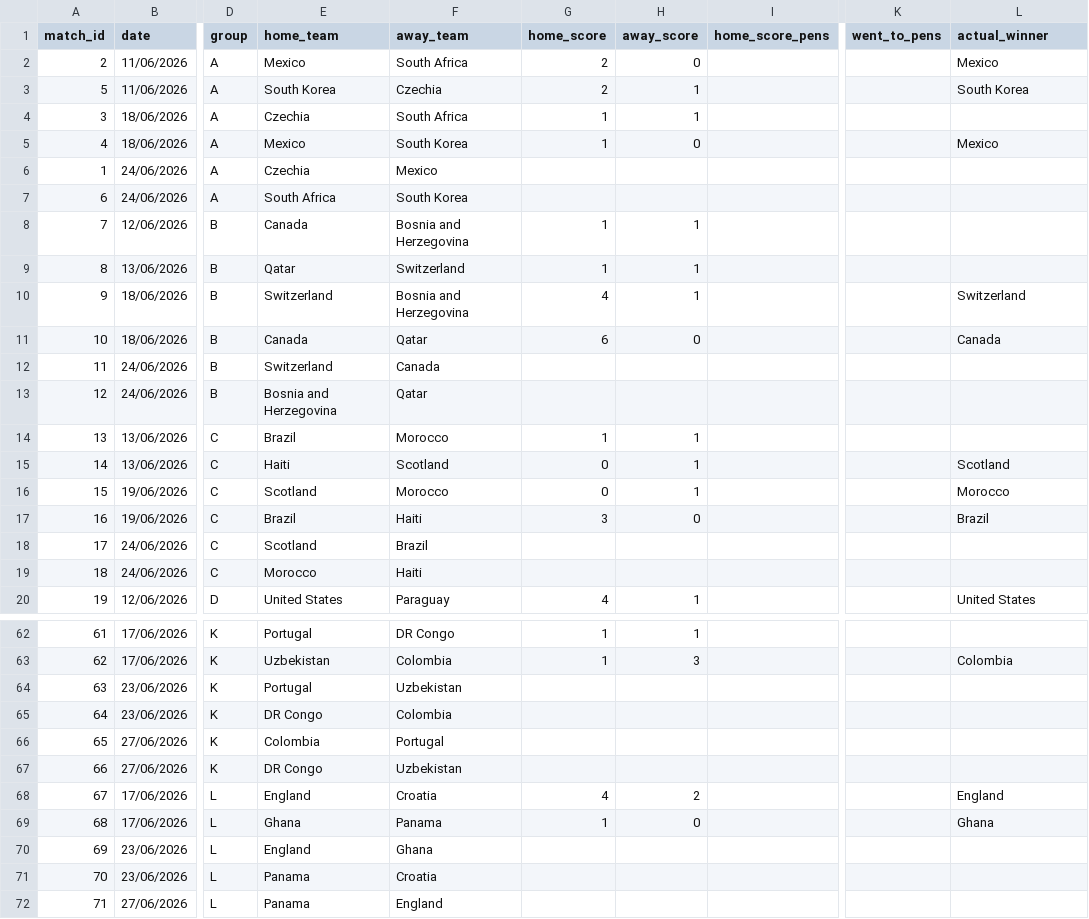
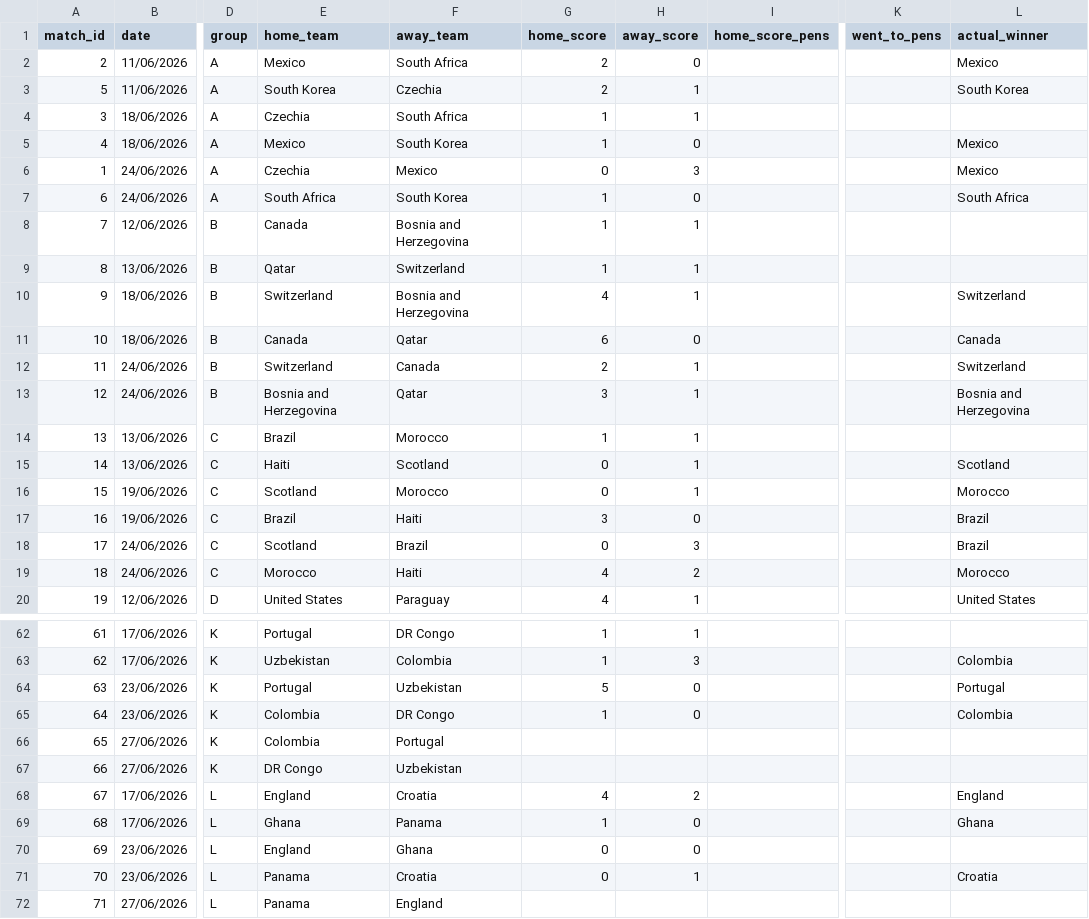
Before and after one commit to Speakful/wc2026-predictor, a CSV file: data/processed/results.csv, drawn as a sheet; only a part is shown, gaps mark what is left out; the diff names each change by its address in the sheet, - before the commit and + after, or states it on an @@ line.

Commit message:
matchday update jun23 & jun24

```diff
--- a/data/processed/results.csv
+++ b/data/processed/results.csv
-G6 (home_score): (empty)
+G6 (home_score): 0
-H6 (away_score): (empty)
+H6 (away_score): 3
-L6 (actual_winner): (empty)
+L6 (actual_winner): Mexico
-G7 (home_score): (empty)
+G7 (home_score): 1
-H7 (away_score): (empty)
+H7 (away_score): 0
-L7 (actual_winner): (empty)
+L7 (actual_winner): South Africa
-G12 (home_score): (empty)
+G12 (home_score): 2
-H12:H13 (away_score): (empty)
+H12:H13 (away_score): 1
-L12 (actual_winner): (empty)
+L12 (actual_winner): Switzerland
-G13 (home_score): (empty)
+G13 (home_score): 3
-L13 (actual_winner): (empty)
+L13 (actual_winner): Bosnia and Herzegovina
-G18 (home_score): (empty)
+G18 (home_score): 0
-H18 (away_score): (empty)
+H18 (away_score): 3
-L18 (actual_winner): (empty)
+L18 (actual_winner): Brazil
-G19 (home_score): (empty)
+G19 (home_score): 4
-H19 (away_score): (empty)
+H19 (away_score): 2
-L19 (actual_winner): (empty)
+L19 (actual_winner): Morocco
-G64 (home_score): (empty)
+G64 (home_score): 5
-H64:H65 (away_score): (empty)
+H64:H65 (away_score): 0
-L64 (actual_winner): (empty)
+L64 (actual_winner): Portugal
-E65 (home_team): DR Congo
+E65 (home_team): Colombia
-F65 (away_team): Colombia
+F65 (away_team): DR Congo
-G65 (home_score): (empty)
+G65 (home_score): 1
-L65 (actual_winner): (empty)
+L65 (actual_winner): Colombia
-G70:G71 (home_score): (empty)
+G70:G71 (home_score): 0
-H70 (away_score): (empty)
+H70 (away_score): 0
-H71 (away_score): (empty)
+H71 (away_score): 1
-L71 (actual_winner): (empty)
+L71 (actual_winner): Croatia
```
Also changed, not shown: data/processed/df_bracket_positions.csv, data/processed/df_simulation_log.csv, 2 other files.
